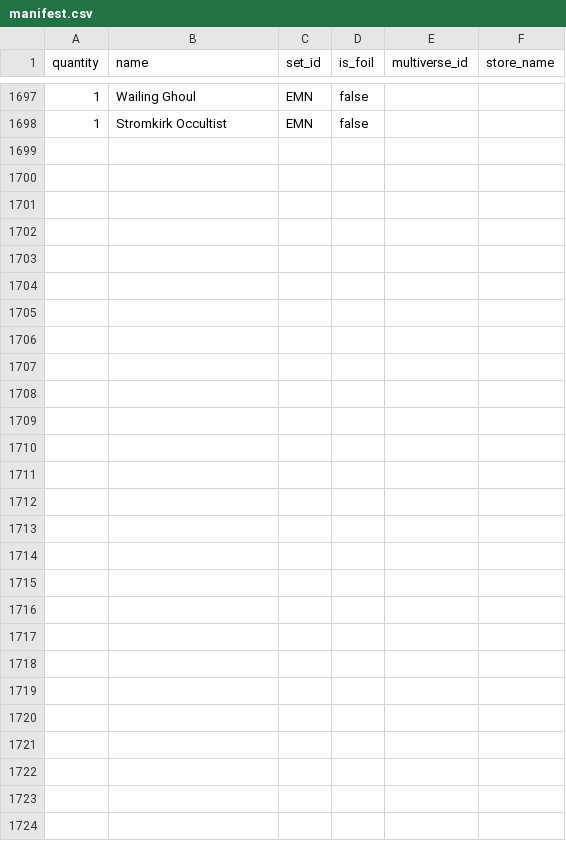
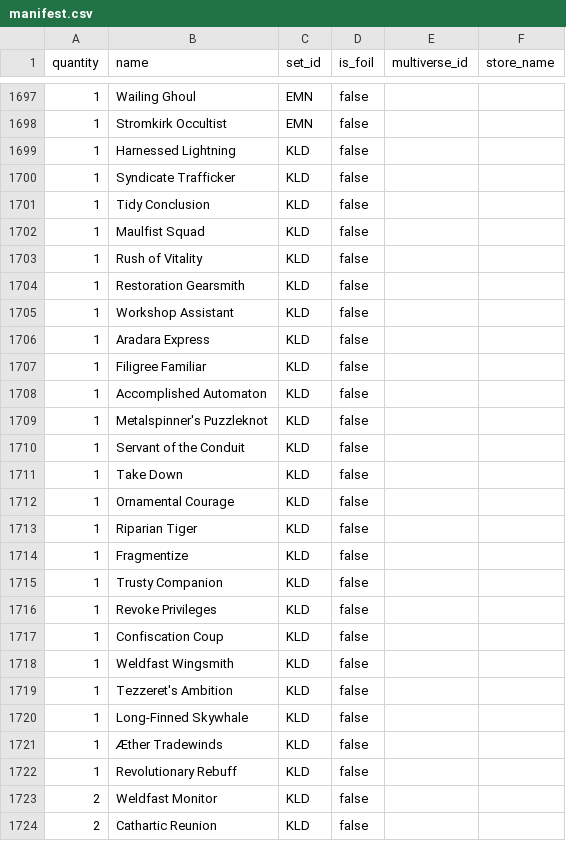
Before and after one commit to daxadax/mtg, a CSV file: manifest.csv, drawn as a sheet; only a part is shown, gaps mark what is left out.

```diff
--- a/manifest.csv
+++ b/manifest.csv
@@ -1698 +1698,27 @@
 1,"Stromkirk Occultist","EMN",false
+1,"Harnessed Lightning","KLD",false
+1,"Syndicate Trafficker","KLD",false
+1,"Tidy Conclusion","KLD",false
+1,"Maulfist Squad","KLD",false
+1,"Rush of Vitality","KLD",false
+1,"Restoration Gearsmith","KLD",false
+1,"Workshop Assistant","KLD",false
+1,"Aradara Express","KLD",false
+1,"Filigree Familiar","KLD",false
+1,"Accomplished Automaton","KLD",false
+1,"Metalspinner's Puzzleknot","KLD",false
+1,"Servant of the Conduit","KLD",false
+1,"Take Down","KLD",false
+1,"Ornamental Courage","KLD",false
+1,"Riparian Tiger","KLD",false
+1,"Fragmentize","KLD",false
+1,"Trusty Companion","KLD",false
+1,"Revoke Privileges","KLD",false
+1,"Confiscation Coup","KLD",false
+1,"Weldfast Wingsmith","KLD",false
+1,"Tezzeret's Ambition","KLD",false
+1,"Long-Finned Skywhale","KLD",false
+1,"Æther Tradewinds","KLD",false
+1,"Revolutionary Rebuff","KLD",false
+2,"Weldfast Monitor","KLD",false
+2,"Cathartic Reunion","KLD",false
```
Also changed, not shown: 1 other file.
